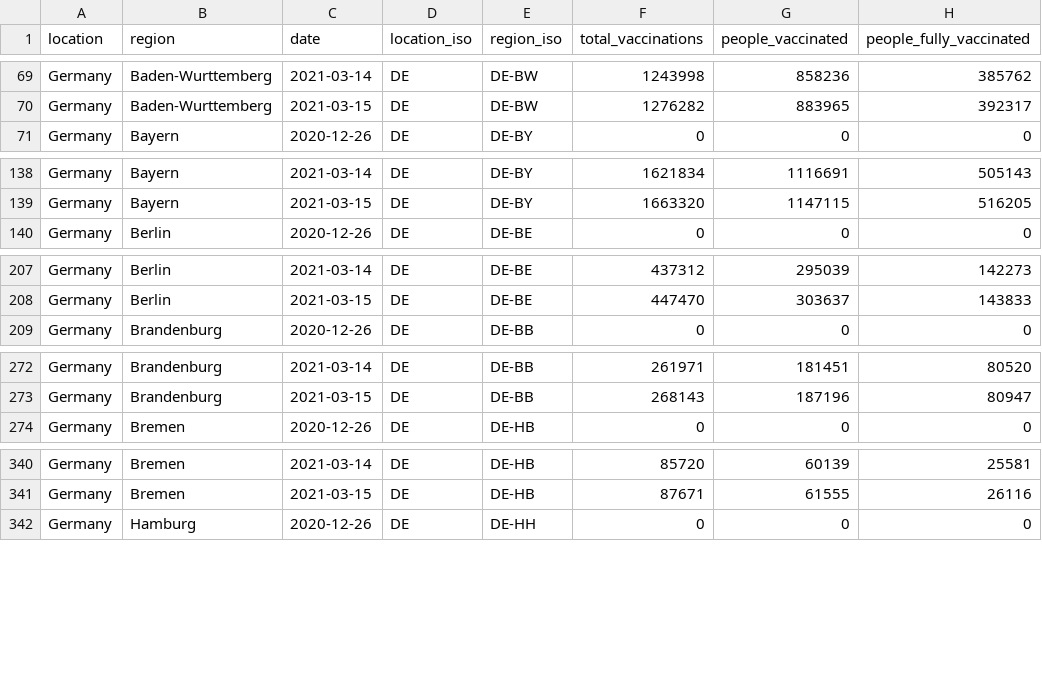
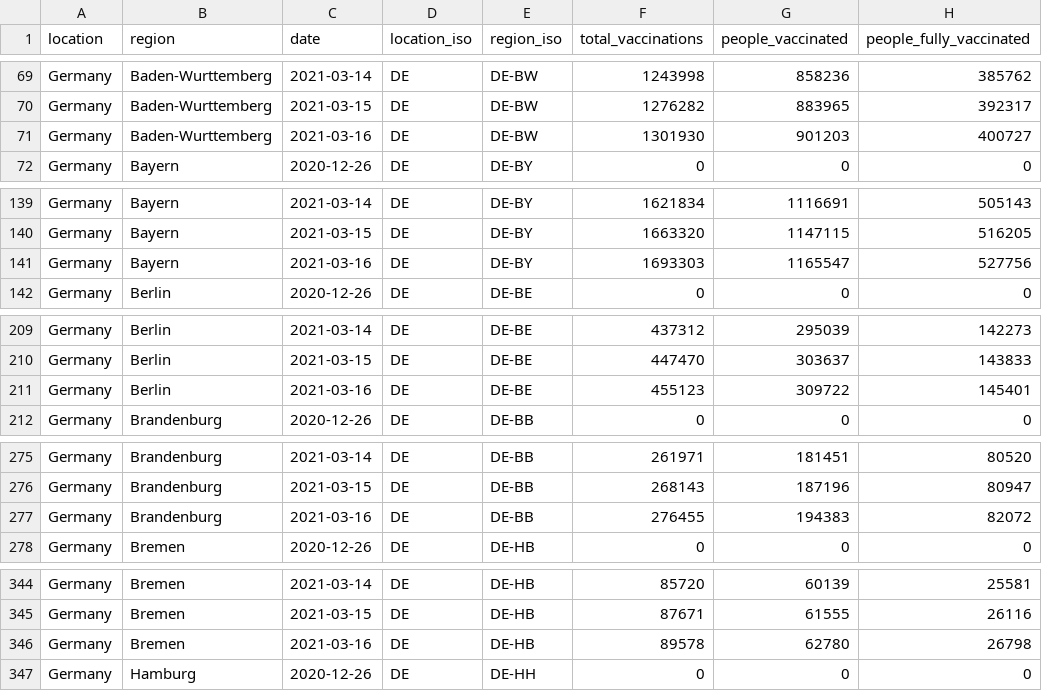
Before and after one commit to sociepy/covid19-vaccination-subnational, a CSV file: data/countries/Germany.csv, drawn as a sheet; only a part is shown, gaps mark what is left out; the diff covers the shown part only.

```diff
--- a/data/countries/Germany.csv
+++ b/data/countries/Germany.csv
@@ -70,2 +70,3 @@ Germany,Baden-Wurttemberg,2021-03-14,DE,DE-BW,1243998,858236,385762
 Germany,Baden-Wurttemberg,2021-03-15,DE,DE-BW,1276282,883965,392317
+Germany,Baden-Wurttemberg,2021-03-16,DE,DE-BW,1301930,901203,400727
 Germany,Bayern,2020-12-26,DE,DE-BY,0,0,0
@@ -139,2 +140,3 @@ Germany,Bayern,2021-03-14,DE,DE-BY,1621834,1116691,505143
 Germany,Bayern,2021-03-15,DE,DE-BY,1663320,1147115,516205
+Germany,Bayern,2021-03-16,DE,DE-BY,1693303,1165547,527756
 Germany,Berlin,2020-12-26,DE,DE-BE,0,0,0
@@ -208,2 +210,3 @@ Germany,Berlin,2021-03-14,DE,DE-BE,437312,295039,142273
 Germany,Berlin,2021-03-15,DE,DE-BE,447470,303637,143833
+Germany,Berlin,2021-03-16,DE,DE-BE,455123,309722,145401
 Germany,Brandenburg,2020-12-26,DE,DE-BB,0,0,0
@@ -273,2 +276,3 @@ Germany,Brandenburg,2021-03-14,DE,DE-BB,261971,181451,80520
 Germany,Brandenburg,2021-03-15,DE,DE-BB,268143,187196,80947
+Germany,Brandenburg,2021-03-16,DE,DE-BB,276455,194383,82072
 Germany,Bremen,2020-12-26,DE,DE-HB,0,0,0
@@ -341,2 +345,3 @@ Germany,Bremen,2021-03-14,DE,DE-HB,85720,60139,25581
 Germany,Bremen,2021-03-15,DE,DE-HB,87671,61555,26116
+Germany,Bremen,2021-03-16,DE,DE-HB,89578,62780,26798
 Germany,Hamburg,2020-12-26,DE,DE-HH,0,0,0
```
Also changed, not shown: 11 added rows elsewhere in this file, data/countries/Iceland.csv, data/countries/India.csv, 25 other files.
